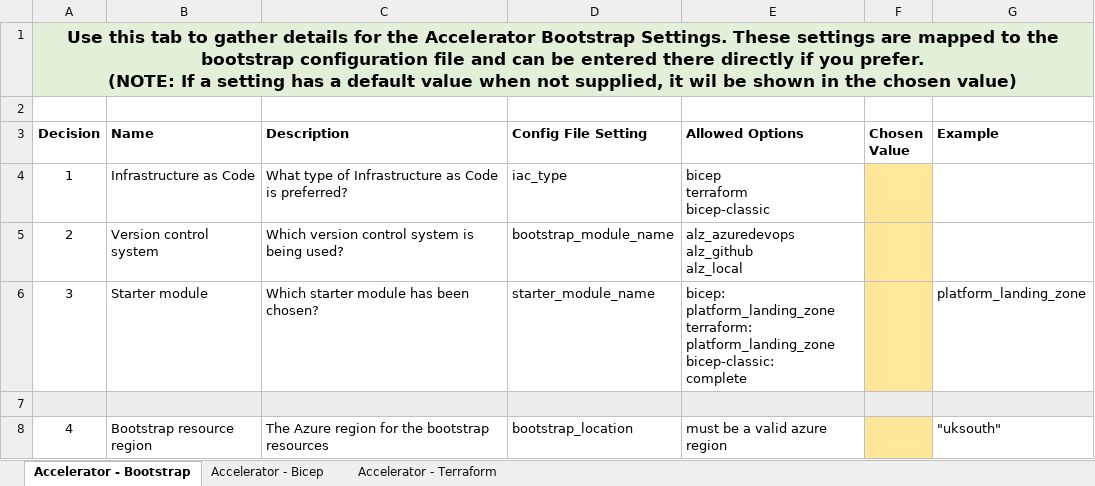
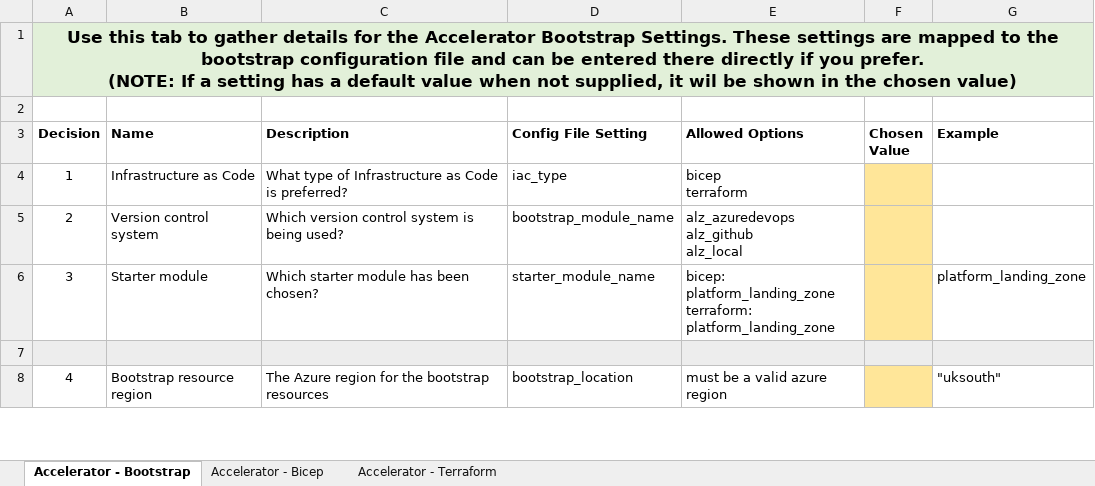
Before and after one commit to Azure/Azure-Landing-Zones, an Excel workbook: docs/static/examples/tf/accelerator/config/checklist.xlsx, sheet Accelerator - Bootstrap, drawn as a sheet; only a part is shown; values as stored, in another font and other column widths than the file's, no borders; ↵ is a line break in a cell; the diff names each change by its address in the sheet, - before the commit and + after, or states it on an @@ line.

Commit message:
Remove Bicep classic

```diff
--- a/docs/static/examples/tf/accelerator/config/checklist.xlsx (sheet Accelerator - Bootstrap)
+++ b/docs/static/examples/tf/accelerator/config/checklist.xlsx (sheet Accelerator - Bootstrap)
-E4 (Allowed Options): bicep ↵ terraform ↵ bicep-classic
+E4 (Allowed Options): bicep ↵ terraform
-E6 (Allowed Options): …terraform: ↵ platform_landing_zone ↵ bicep-classic: ↵ complete
+E6 (Allowed Options): …terraform: ↵ platform_landing_zone
```
